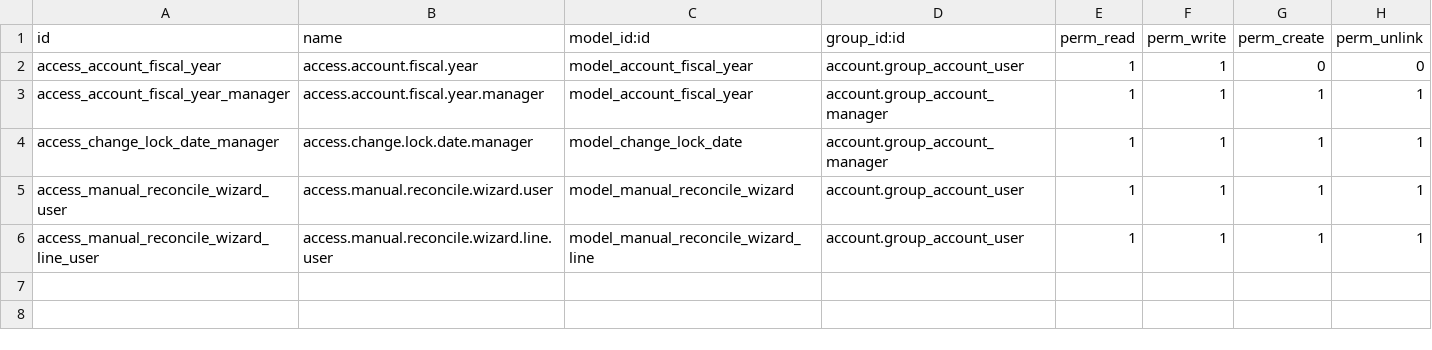
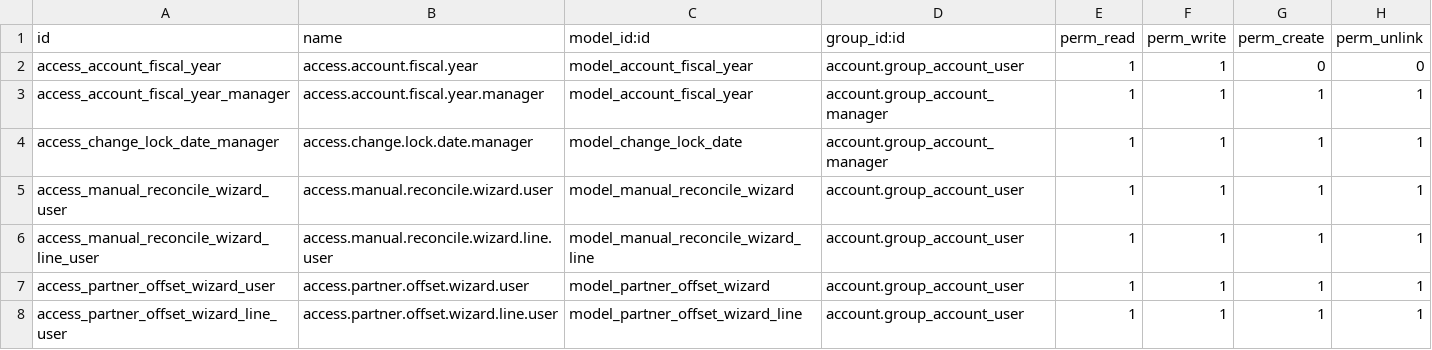
Before and after one commit to saptadi73/odoo14Custom, a CSV file: om_account_accountant/security/ir.model.access.csv, drawn as a sheet.

Commit message:
Penyempurnaan Pembuatan Wizard Rekonsiliasi Hutang/piutang

```diff
--- a/om_account_accountant/security/ir.model.access.csv
+++ b/om_account_accountant/security/ir.model.access.csv
@@ -6 +6,3 @@ access_manual_reconcile_wizard_user,access.manual.reconcile.wizard.user,model_ma
 access_manual_reconcile_wizard_line_user,access.manual.reconcile.wizard.line.user,model_manual_reconcile_wizard_line,account.group_account_user,1,1,1,1
+access_partner_offset_wizard_user,access.partner.offset.wizard.user,model_partner_offset_wizard,account.group_account_user,1,1,1,1
+access_partner_offset_wizard_line_user,access.partner.offset.wizard.line.user,model_partner_offset_wizard_line,account.group_account_user,1,1,1,1
```
Also changed, not shown: 6 other files.
